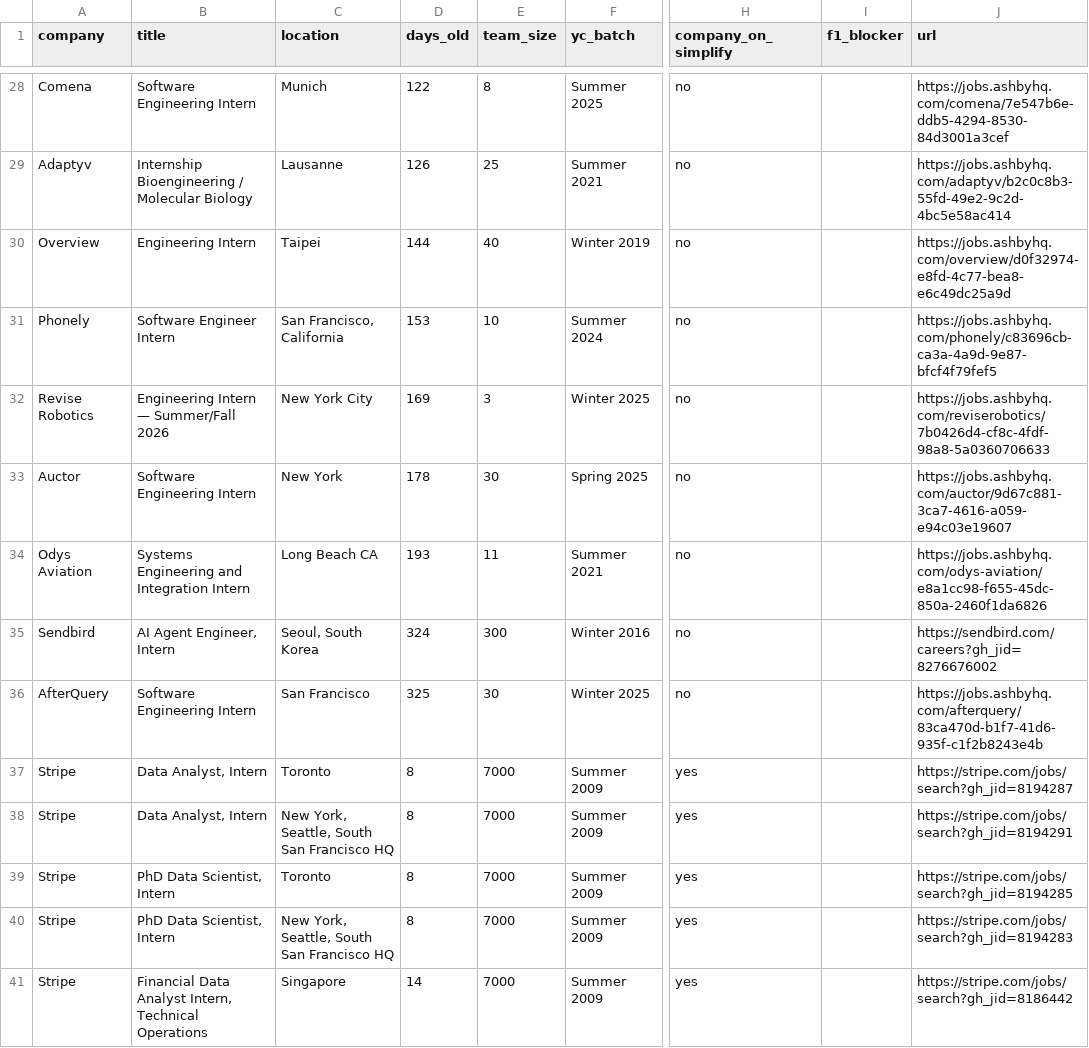
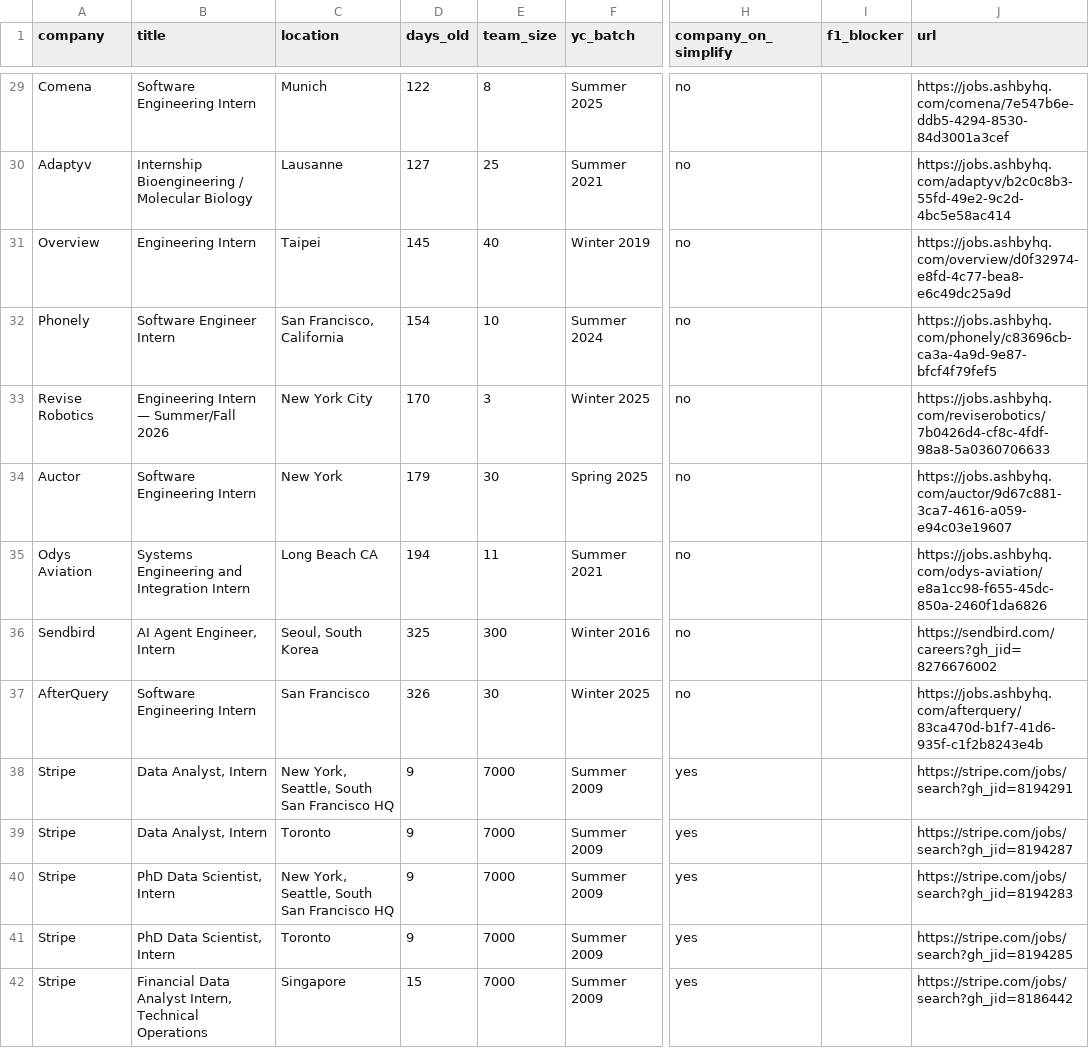
Before and after one commit to atharv109/internshippostingsummer2027, a CSV file: results.csv, drawn as a sheet; only a part is shown, gaps mark what is left out; addresses are those after the commit; the diff covers the shown part only; the diff names each change by its address in the sheet, - before the commit and + after, or states it on an @@ line.

```diff
--- a/results.csv
+++ b/results.csv
-D30 (days_old): 126
+D30 (days_old): 127
-D31 (days_old): 144
+D31 (days_old): 145
-D32 (days_old): 153
+D32 (days_old): 154
-D33 (days_old): 169
+D33 (days_old): 170
-D34 (days_old): 178
+D34 (days_old): 179
-D35 (days_old): 193
+D35 (days_old): 194
-D36 (days_old): 324
+D36 (days_old): 325
-D37 (days_old): 325
+D37 (days_old): 326
-C38 (location): Toronto
+C38 (location): New York, Seattle, South San Francisco HQ
-D38:D41 (days_old): 8
+D38:D41 (days_old): 9
-J38 (url): https://stripe.com/jobs/search?gh_jid=8194287
+J38 (url): https://stripe.com/jobs/search?gh_jid=8194291
-C39 (location): New York, Seattle, South San Francisco HQ
+C39 (location): Toronto
-J39 (url): https://stripe.com/jobs/search?gh_jid=8194291
+J39 (url): https://stripe.com/jobs/search?gh_jid=8194287
-C40 (location): Toronto
+C40 (location): New York, Seattle, South San Francisco HQ
-J40 (url): https://stripe.com/jobs/search?gh_jid=8194285
+J40 (url): https://stripe.com/jobs/search?gh_jid=8194283
-C41 (location): New York, Seattle, South San Francisco HQ
+C41 (location): Toronto
-J41 (url): https://stripe.com/jobs/search?gh_jid=8194283
+J41 (url): https://stripe.com/jobs/search?gh_jid=8194285
-D42 (days_old): 14
+D42 (days_old): 15
```
Also changed, not shown: 1 added row and 38 edited cells elsewhere in this file, 1 other file.
